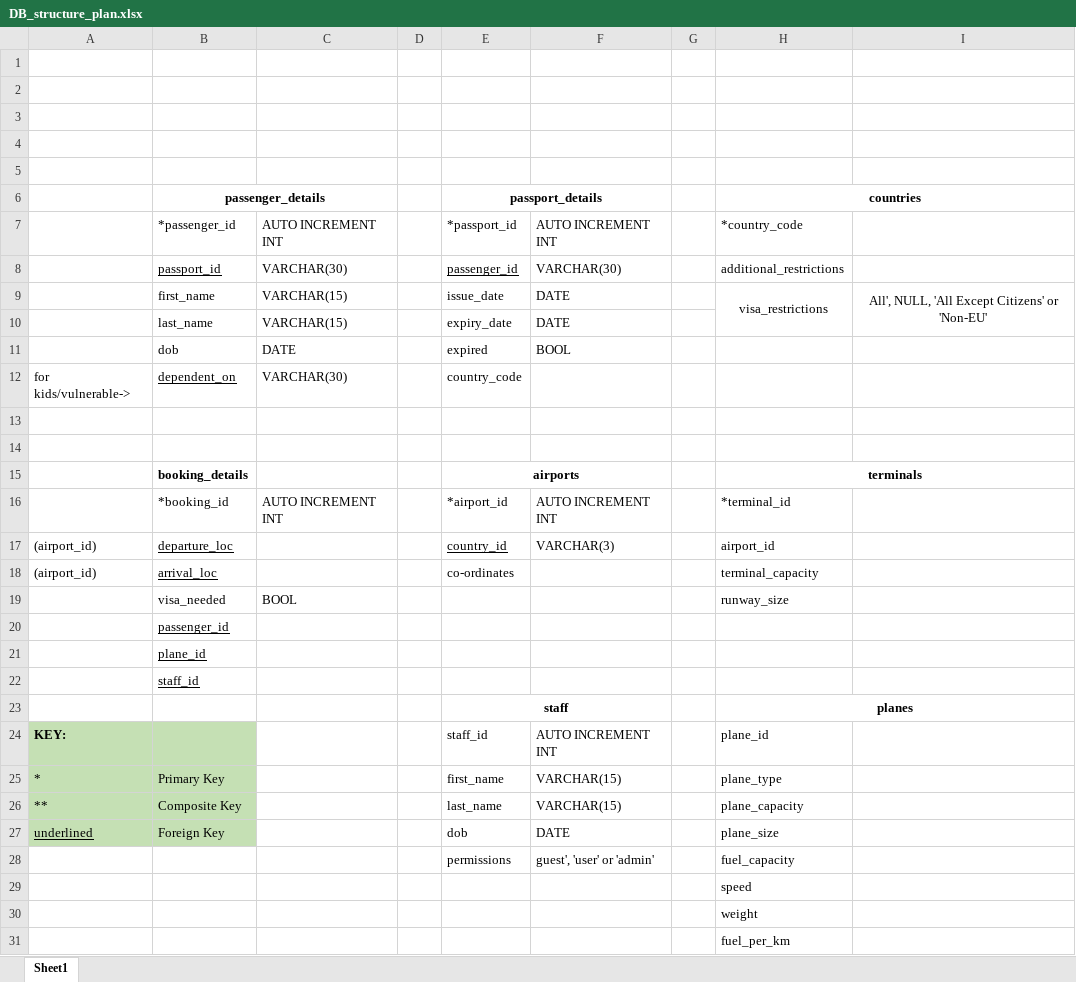
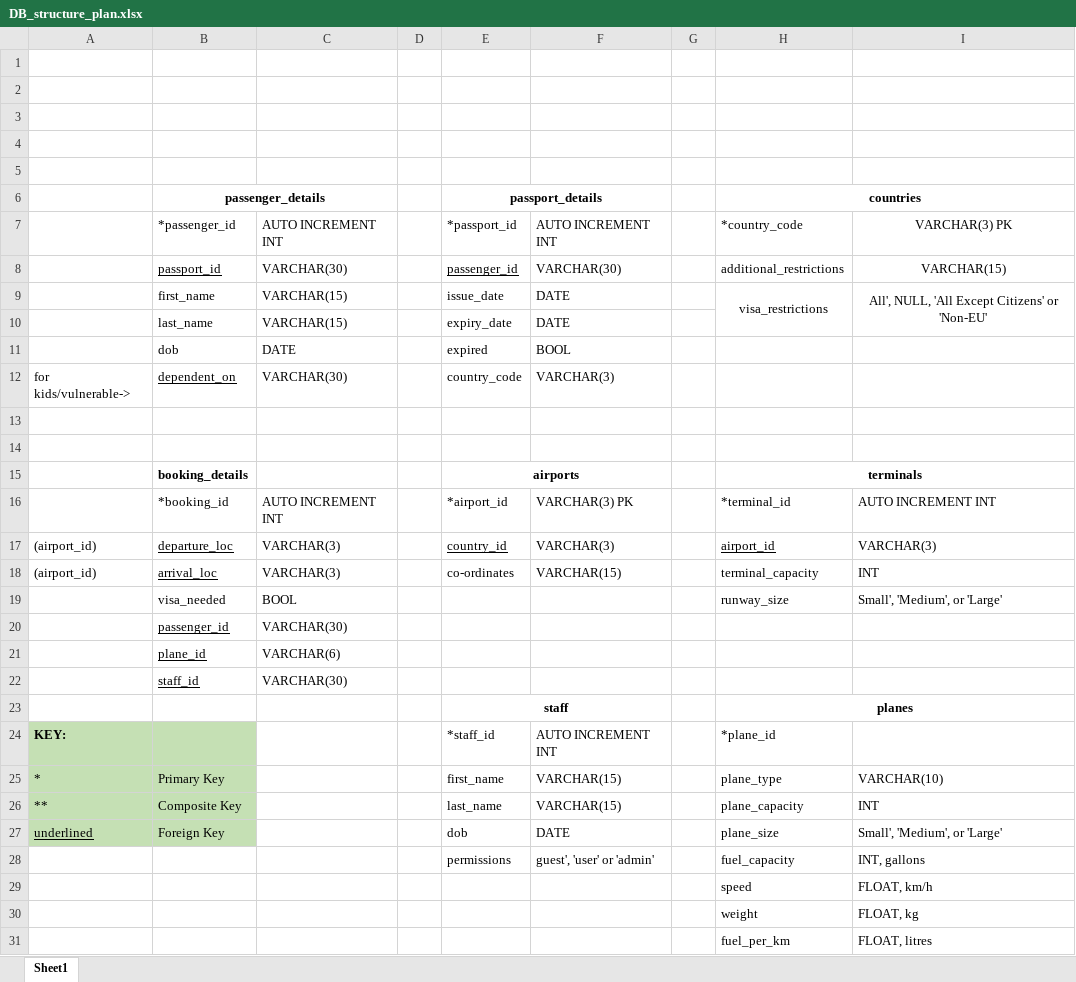
Before and after one commit to Farah-H/Plane-Project, an Excel workbook: DB_structure_plan.xlsx, sheet Sheet1, drawn as a sheet; values as stored, in another font and other column widths than the file's, no borders; the diff names each change by its address in the sheet, - before the commit and + after, or states it on an @@ line.

Commit message:
Update DB_structure_plan.xlsx

```diff
--- a/DB_structure_plan.xlsx (sheet Sheet1)
+++ b/DB_structure_plan.xlsx (sheet Sheet1)
-I7: (empty)
+I7: VARCHAR(3) PK
-I8: (empty)
+I8: VARCHAR(15)
-F12: (empty)
+F12: VARCHAR(3)
-F16: AUTO INCREMENT INT
+F16: VARCHAR(3) PK
-I16: (empty)
+I16: AUTO INCREMENT INT
-C17:C18: (empty)
+C17:C18: VARCHAR(3)
-H17 underline: off
+H17 underline: on
-I17: (empty)
+I17: VARCHAR(3)
-F18: (empty)
+F18: VARCHAR(15)
-I18: (empty)
+I18: INT
-I19: (empty)
+I19: Small', 'Medium', or 'Large'
-C20: (empty)
+C20: VARCHAR(30)
-C21: (empty)
+C21: VARCHAR(6)
-C22: (empty)
+C22: VARCHAR(30)
-E24: staff_id
+E24: *staff_id
-H24: plane_id
+H24: *plane_id
-I25: (empty)
+I25: VARCHAR(10)
-I26: (empty)
+I26: INT
-I27: (empty)
+I27: Small', 'Medium', or 'Large'
-I28: (empty)
+I28: INT, gallons
-I29: (empty)
+I29: FLOAT, km/h
-I30: (empty)
+I30: FLOAT, kg
-I31: (empty)
+I31: FLOAT, litres
```
